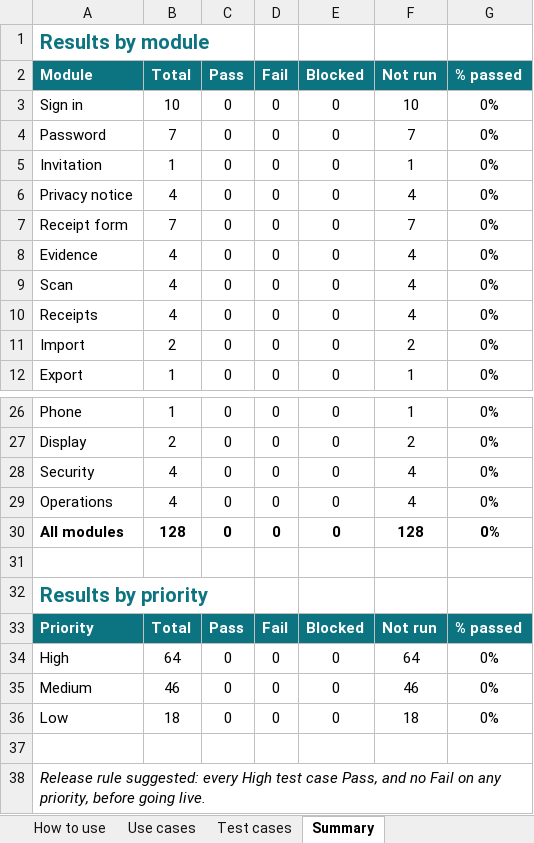
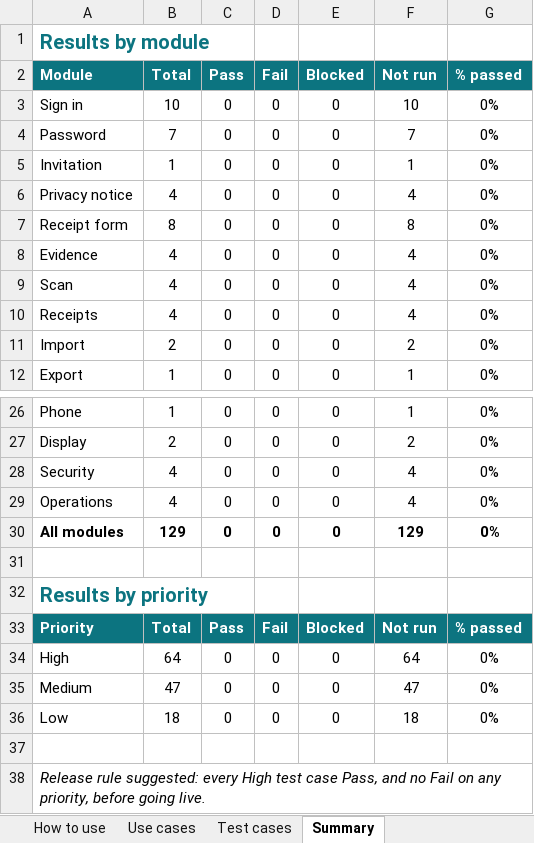
Before and after one commit to onesys-prime-dev/reimsys, an Excel workbook: docs/REIMSYS-test-cases.xlsx, sheet Summary, drawn as a sheet; only a part is shown, gaps mark what is left out; values as stored, in another font and other column widths than the file's, no borders; the diff names each change by its address in the sheet, - before the commit and + after, or states it on an @@ line.

```diff
--- a/docs/REIMSYS-test-cases.xlsx (sheet Summary)
+++ b/docs/REIMSYS-test-cases.xlsx (sheet Summary)
-B7 (Total): 7
+B7 (Total): 8
-F7 (Not run): 7
+F7 (Not run): 8
-B30 (Total): 128
+B30 (Total): 129
-F30 (Not run): 128
+F30 (Not run): 129
-B35 (Total): 46
+B35 (Total): 47
-F35 (Not run): 46
+F35 (Not run): 47
```
Also changed, not shown: sheet Test cases, formulas that keep their value, 4 other files.
